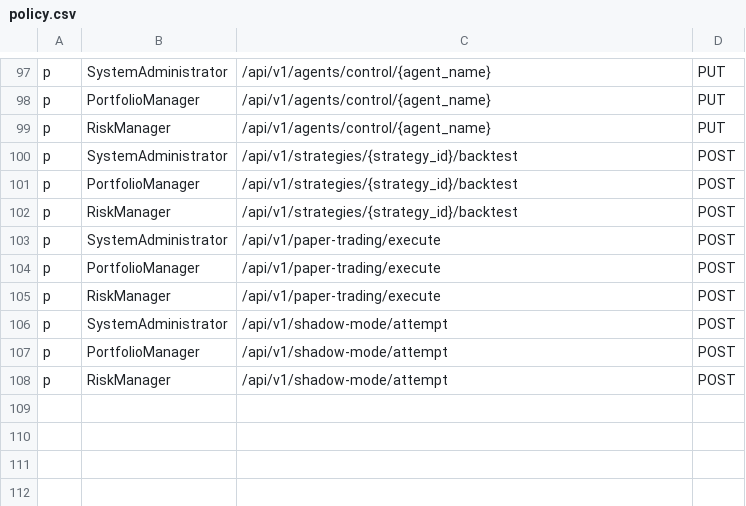
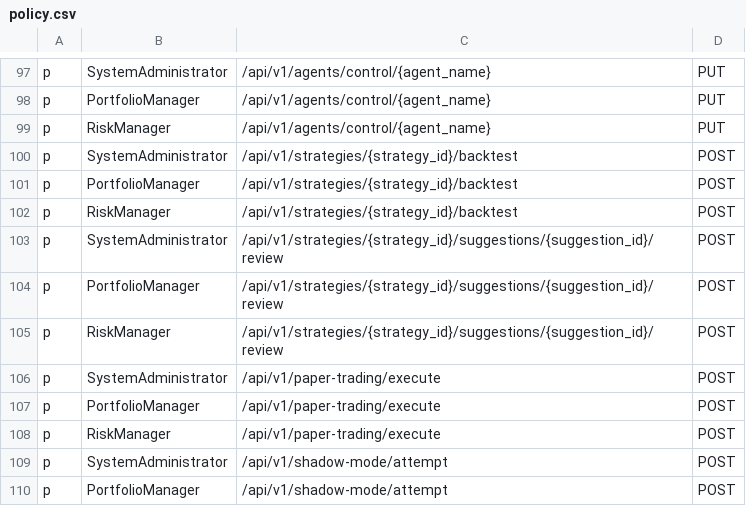
Before and after one commit to Ashfaque386/TradingOS, a CSV file: src/core/policy/policy.csv, drawn as a sheet; only a part is shown, gaps mark what is left out; the shorter side is filled out with more unchanged rows; the diff names each change by its address in the sheet, - before the commit and + after, or states it on an @@ line.

```diff
--- a/src/core/policy/policy.csv
+++ b/src/core/policy/policy.csv
+row 103: p | SystemAdministrator | /api/v1/strategies/{strategy_id}/suggestions/{suggestion_id}/review | POST
+row 104: p | PortfolioManager | /api/v1/strategies/{strategy_id}/suggestions/{suggestion_id}/review | POST
+row 105: p | RiskManager | /api/v1/strategies/{strategy_id}/suggestions/{suggestion_id}/review | POST
```
Also changed, not shown: 22 other files.
